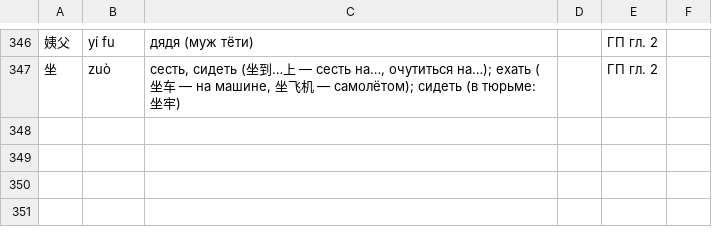
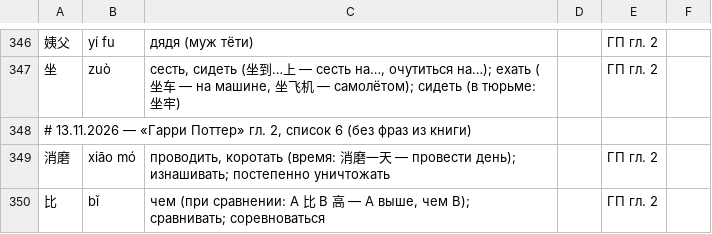
Before and after one commit to boikot5225-afk/HanReader, a TSV file: data/zh/manual.tsv, drawn as a sheet; only a part is shown, gaps mark what is left out.

```diff
--- a/data/zh/manual.tsv
+++ b/data/zh/manual.tsv
@@ -347 +347,4 @@
 坐	zuò	сесть, сидеть (坐到…上 — сесть на…, очутиться на…); ехать (坐车 — на машине, 坐飞机 — самолётом); сидеть (в тюрьме: 坐牢)		ГП гл. 2
+# 13.11.2026 — «Гарри Поттер» гл. 2, список 6 (без фраз из книги)
+消磨	xiāo mó	проводить, коротать (время: 消磨一天 — провести день); изнашивать; постепенно уничтожать		ГП гл. 2
+比	bǐ	чем (при сравнении: A 比 B 高 — A выше, чем B); сравнивать; соревноваться		ГП гл. 2
```
Also changed, not shown: app/src/main/assets/zh/ru_chars.tsv, 10 other files.
